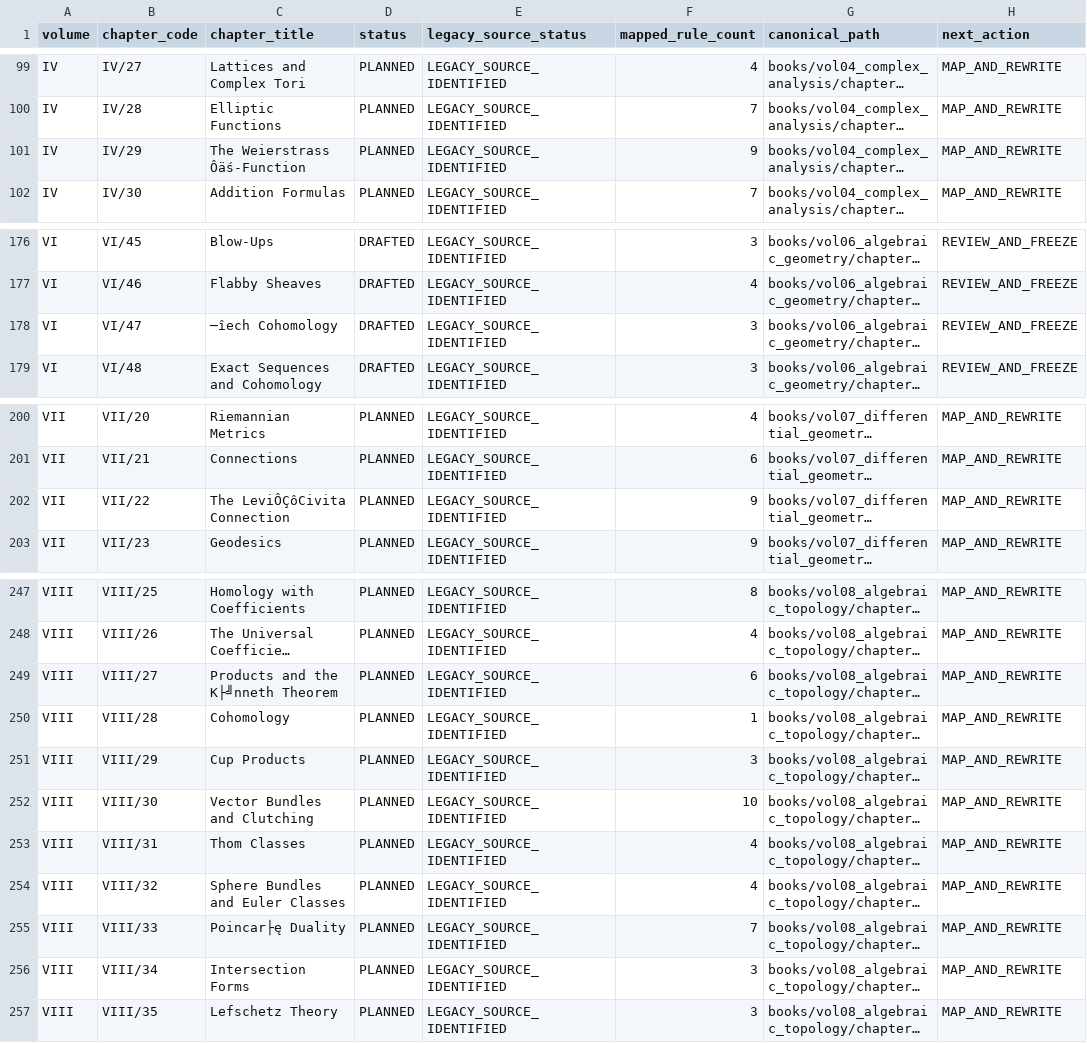
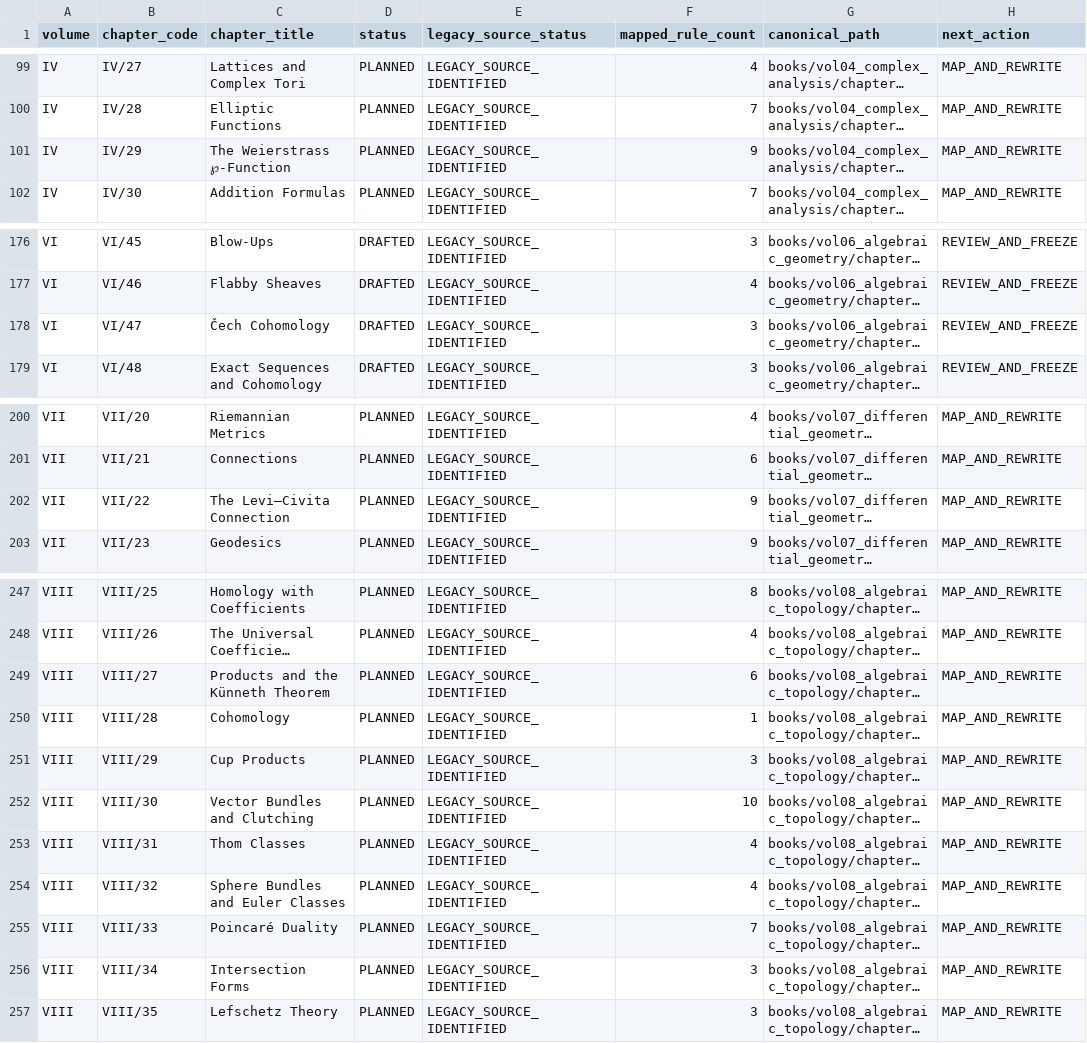
Before and after one commit to expert10000/math, a TSV file: editorial/CHAPTER_STATUS.tsv, drawn as a sheet; only a part is shown, gaps mark what is left out; long unchanged cells end in …; the diff covers the shown part only; the diff names each change by its address in the sheet, - before the commit and + after, or states it on an @@ line.

Commit message:
editorial: repair CHAPTER_STATUS UTF-8 after VII/01 staging

```diff
--- a/editorial/CHAPTER_STATUS.tsv
+++ b/editorial/CHAPTER_STATUS.tsv
-C101 (chapter_title): The Weierstrass Ôäś-Function
+C101 (chapter_title): The Weierstrass ℘-Function
-C178 (chapter_title): ─îech Cohomology
+C178 (chapter_title): Čech Cohomology
-C202 (chapter_title): The LeviÔÇôCivita Connection
+C202 (chapter_title): The Levi–Civita Connection
-C249 (chapter_title): Products and the K├╝nneth Theorem
+C249 (chapter_title): Products and the Künneth Theorem
-C255 (chapter_title): Poincar├ę Duality
+C255 (chapter_title): Poincaré Duality
```
Also changed, not shown: 9 edited cells elsewhere in this file.
